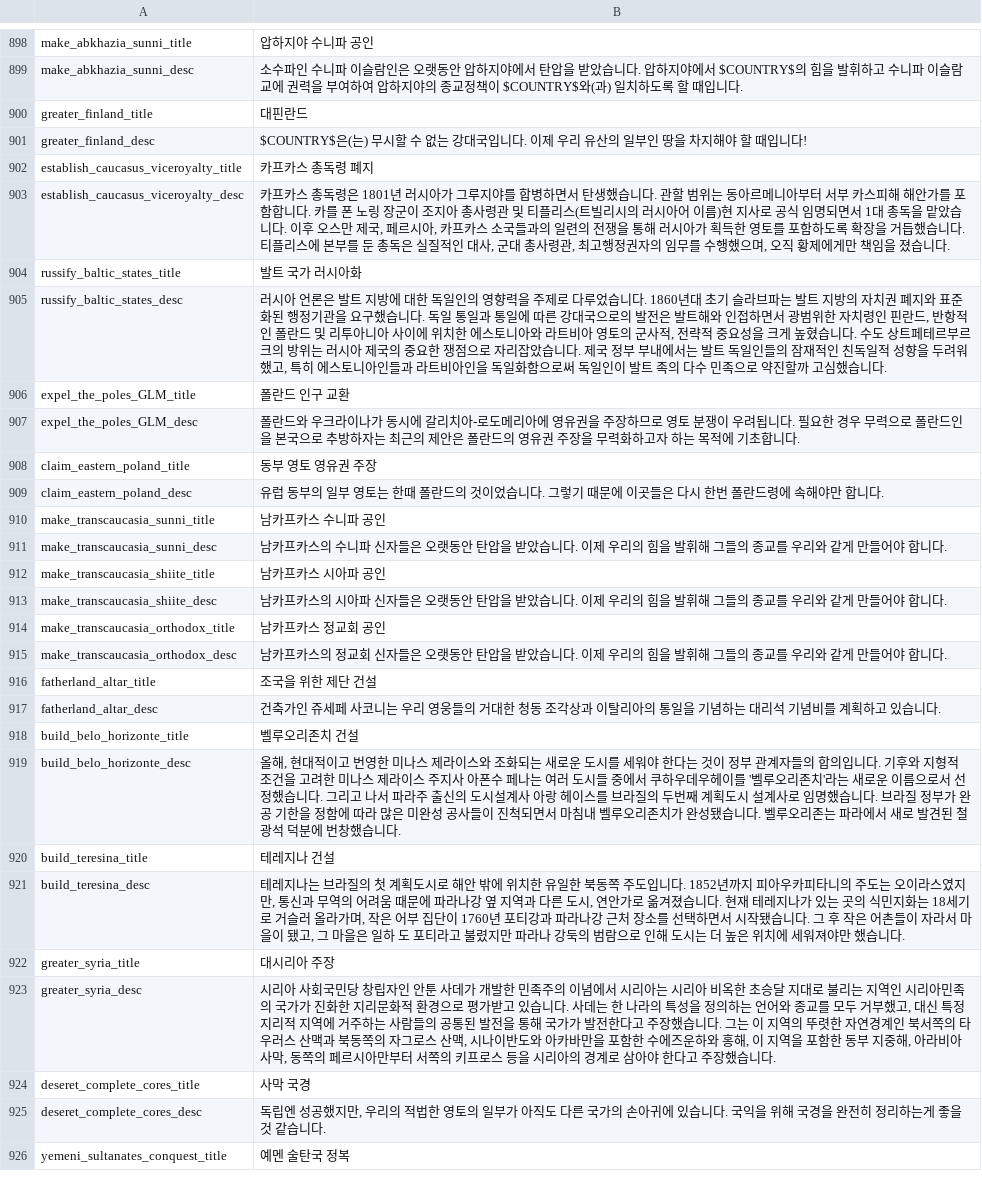
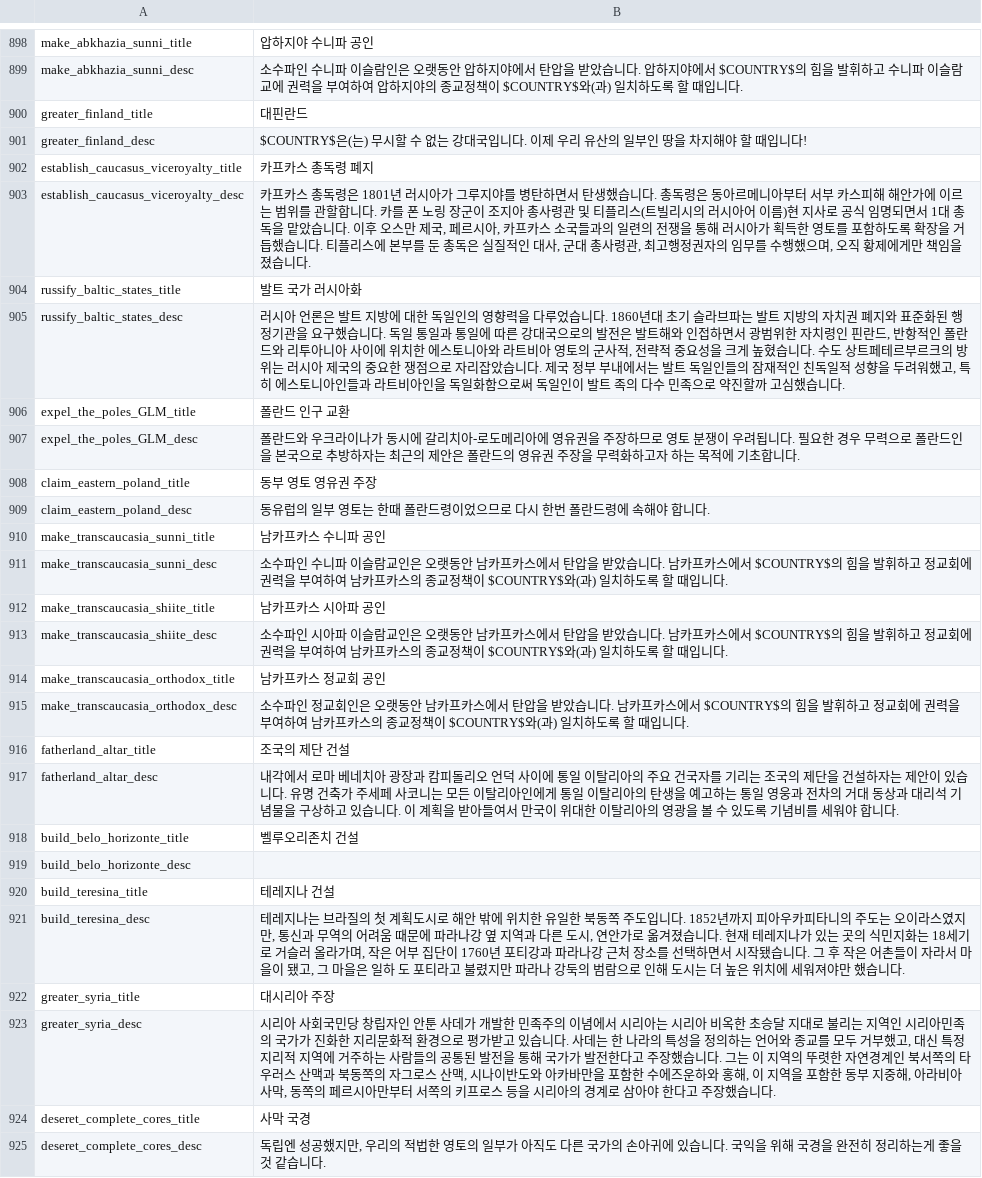
Before and after one commit to kimjeon-il/-Historical-Project-Mod-Korean-Patch, a CSV file: localisation/00_HPM_decisions.csv, drawn as a sheet; only a part is shown, gaps mark what is left out; the shorter side is filled out with more unchanged rows.

Commit message:
Update 00_HPM_decisions.csv

```diff
--- a/localisation/00_HPM_decisions.csv
+++ b/localisation/00_HPM_decisions.csv
@@ -902,5 +902,5 @@ greater_finland_desc;$COUNTRY$은(는) 무시할 수 없는 강대국입니다.
 establish_caucasus_viceroyalty_title;카프카스 총독령 폐지;;;;;;;;;;;;;
-establish_caucasus_viceroyalty_desc;카프카스 총독령은 1801년 러시아가 그루지야를 합병하면서 탄생했습니다. 관할 범위는 동아르메니아부터 서부 카스피해 해안가를 포함합니다. 카를 폰 노링 장군이 조지아 총사령관 및 티플리스(트빌리시의 러시아어 이름)현 지사로 공식 임명되면서 1대 총독을 맡았습니다. 이후 오스만 제국, 페르시아, 카프카스 소국들과의 일련의 전쟁을 통해 러시아가 획득한 영토를 포함하도록 확장을 거듭했습니다. 티플리스에 본부를 둔 총독은 실질적인 대사, 군대 총사령관, 최고행정권자의 임무를 수행했으며, 오직 황제에게만 책임을 졌습니다.;;;;;;;;;;;;;
+establish_caucasus_viceroyalty_desc;카프카스 총독령은 1801년 러시아가 그루지야를 병탄하면서 탄생했습니다. 총독령은 동아르메니아부터 서부 카스피해 해안가에 이르는 범위를 관할합니다. 카를 폰 노링 장군이 조지아 총사령관 및 티플리스(트빌리시의 러시아어 이름)현 지사로 공식 임명되면서 1대 총독을 맡았습니다. 이후 오스만 제국, 페르시아, 카프카스 소국들과의 일련의 전쟁을 통해 러시아가 획득한 영토를 포함하도록 확장을 거듭했습니다. 티플리스에 본부를 둔 총독은 실질적인 대사, 군대 총사령관, 최고행정권자의 임무를 수행했으며, 오직 황제에게만 책임을 졌습니다.;;;;;;;;;;;;;
 russify_baltic_states_title;발트 국가 러시아화;;;;;;;;;;;;;
-russify_baltic_states_desc;러시아 언론은 발트 지방에 대한 독일인의 영향력을 주제로 다루었습니다. 1860년대 초기 슬라브파는 발트 지방의 자치권 폐지와 표준화된 행정기관을 요구했습니다. 독일 통일과 통일에 따른 강대국으로의 발전은 발트해와 인접하면서 광범위한 자치령인 핀란드, 반항적인 폴란드 및 리투아니아 사이에 위치한 에스토니아와 라트비아 영토의 군사적, 전략적 중요성을 크게 높혔습니다. 수도 상트페테르부르크의 방위는 러시아 제국의 중요한 쟁점으로 자리잡았습니다. 제국 정부 부내에서는 발트 독일인들의 잠재적인 친독일적 성향을 두려워했고, 특히 에스토니아인들과 라트비아인을 독일화함으로써 독일인이 발트 족의 다수 민족으로 약진할까 고심했습니다.;;;;;;;;;;;;;
+russify_baltic_states_desc;러시아 언론은 발트 지방에 대한 독일인의 영향력을 다루었습니다. 1860년대 초기 슬라브파는 발트 지방의 자치권 폐지와 표준화된 행정기관을 요구했습니다. 독일 통일과 통일에 따른 강대국으로의 발전은 발트해와 인접하면서 광범위한 자치령인 핀란드, 반항적인 폴란드와 리투아니아 사이에 위치한 에스토니아와 라트비아 영토의 군사적, 전략적 중요성을 크게 높혔습니다. 수도 상트페테르부르크의 방위는 러시아 제국의 중요한 쟁점으로 자리잡았습니다. 제국 정부 부내에서는 발트 독일인들의 잠재적인 친독일적 성향을 두려워했고, 특히 에스토니아인들과 라트비아인을 독일화함으로써 독일인이 발트 족의 다수 민족으로 약진할까 고심했습니다.;;;;;;;;;;;;;
 expel_the_poles_GLM_title;폴란드 인구 교환;;;;;;;;;;;;;
@@ -908,13 +908,13 @@ expel_the_poles_GLM_desc;폴란드와 우크라이나가 동시에 갈리치아-
 claim_eastern_poland_title;동부 영토 영유권 주장;;;;;;;;;;;;;
-claim_eastern_poland_desc;유럽 동부의 일부 영토는 한때 폴란드의 것이었습니다. 그렇기 때문에 이곳들은 다시 한번 폴란드령에 속해야만 합니다.;;;;;;;;;;;;;
+claim_eastern_poland_desc;동유럽의 일부 영토는 한때 폴란드령이었으므로 다시 한번 폴란드령에 속해야 합니다.;;;;;;;;;;;;;
 make_transcaucasia_sunni_title;남카프카스 수니파 공인;;;;;;;;;;;;;
-make_transcaucasia_sunni_desc;남카프카스의 수니파 신자들은 오랫동안 탄압을 받았습니다. 이제 우리의 힘을 발휘해 그들의 종교를 우리와 같게 만들어야 합니다.;;;;;;;;;;;;;
+make_transcaucasia_sunni_desc;소수파인 수니파 이슬람교인은 오랫동안 남카프카스에서 탄압을 받았습니다. 남카프카스에서 $COUNTRY$의 힘을 발휘하고 정교회에 권력을 부여하여 남카프카스의 종교정책이 $COUNTRY$와(과) 일치하도록 할 때입니다.;;;;;;;;;;;;;
 make_transcaucasia_shiite_title;남카프카스 시아파 공인;;;;;;;;;;;;;
-make_transcaucasia_shiite_desc;남카프카스의 시아파 신자들은 오랫동안 탄압을 받았습니다. 이제 우리의 힘을 발휘해 그들의 종교를 우리와 같게 만들어야 합니다.;;;;;;;;;;;;;
+make_transcaucasia_shiite_desc;소수파인 시아파 이슬람교인은 오랫동안 남카프카스에서 탄압을 받았습니다. 남카프카스에서 $COUNTRY$의 힘을 발휘하고 정교회에 권력을 부여하여 남카프카스의 종교정책이 $COUNTRY$와(과) 일치하도록 할 때입니다.;;;;;;;;;;;;;
 make_transcaucasia_orthodox_title;남카프카스 정교회 공인;;;;;;;;;;;;;
-make_transcaucasia_orthodox_desc;남카프카스의 정교회 신자들은 오랫동안 탄압을 받았습니다. 이제 우리의 힘을 발휘해 그들의 종교를 우리와 같게 만들어야 합니다.;;;;;;;;;;;;;
-fatherland_altar_title;조국을 위한 제단 건설;;;;;;;;;;;;;
-fatherland_altar_desc;건축가인 쥬세페 사코니는 우리 영웅들의 거대한 청동 조각상과 이탈리아의 통일을 기념하는 대리석 기념비를 계획하고 있습니다.;;;;;;;;;;;;;
+make_transcaucasia_orthodox_desc;소수파인 정교회인은 오랫동안 남카프카스에서 탄압을 받았습니다. 남카프카스에서 $COUNTRY$의 힘을 발휘하고 정교회에 권력을 부여하여 남카프카스의 종교정책이 $COUNTRY$와(과) 일치하도록 할 때입니다.;;;;;;;;;;;;;
+fatherland_altar_title;조국의 제단 건설;;;;;;;;;;;;;
+fatherland_altar_desc;내각에서 로마 베네치아 광장과 캄피돌리오 언덕 사이에 통일 이탈리아의 주요 건국자를 기리는 조국의 제단을 건설하자는 제안이 있습니다. 유명 건축가 주세페 사코니는 모든 이탈리아인에게 통일 이탈리아의 탄생을 예고하는 통일 영웅과 전차의 거대 동상과 대리석 기념물을 구상하고 있습니다. 이 계획을 받아들여서 만국이 위대한 이탈리아의 영광을 볼 수 있도록 기념비를 세워야 합니다.;;;;;;;;;;;;;
 build_belo_horizonte_title;벨루오리존치 건설;;;;;;;;;;;;;
-build_belo_horizonte_desc;올해, 현대적이고 번영한 미나스 제라이스와 조화되는 새로운 도시를 세워야 한다는 것이 정부 관계자들의 합의입니다. 기후와 지형적 조건을 고려한 미나스 제라이스 주지사 아폰수 페나는 여러 도시들 중에서 쿠하우데우헤이를 '벨루오리존치'라는 새로운 이름으로서 선정했습니다. 그리고 나서 파라주 출신의 도시설계사 아랑 헤이스를 브라질의 두번째 계획도시 설계사로 임명했습니다. 브라질 정부가 완공 기한을 정함에 따라 많은 미완성 공사들이 진척되면서 마침내 벨루오리존치가 완성됐습니다. 벨루오리존는 파라에서 새로 발견된 철광석 덕분에 번창했습니다.;;;;;;;;;;;;;
+build_belo_horizonte_desc;;;;;;;;;;;;;;
 build_teresina_title;테레지나 건설;;;;;;;;;;;;;
```
